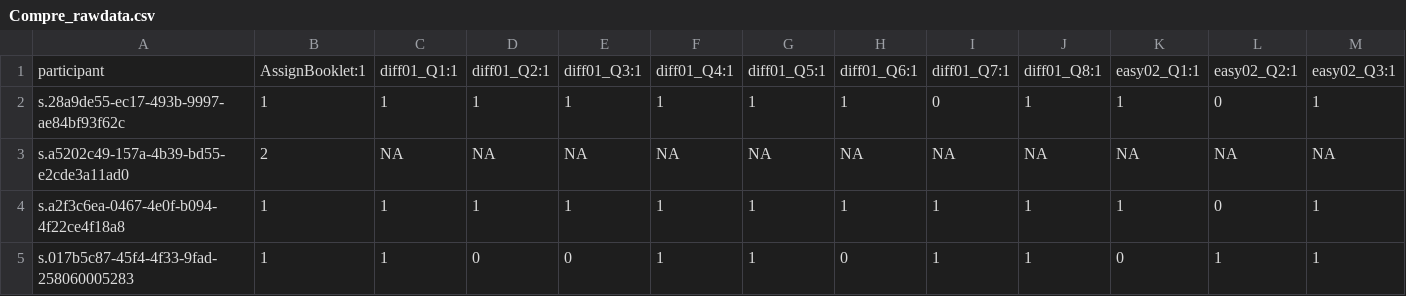
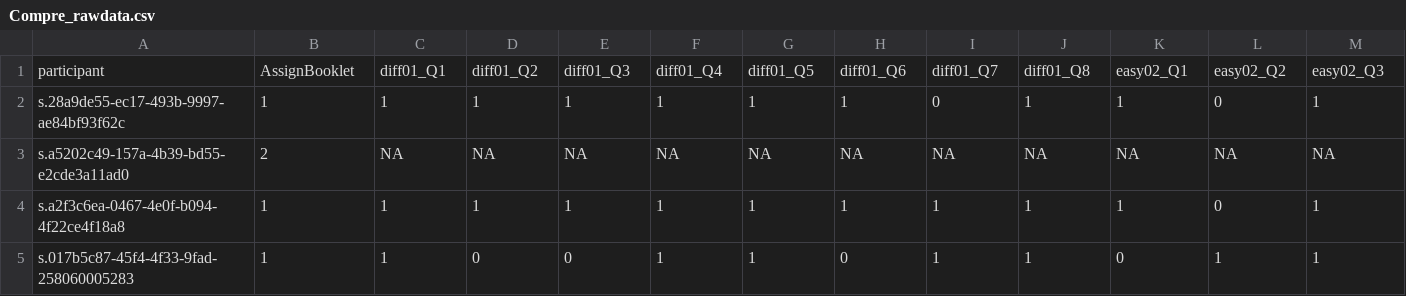
Before and after one commit to SCgeeker/MW_Project, a CSV file: Compre_rawdata.csv, drawn as a sheet; only a part is shown; the diff covers the shown part only; the diff names each change by its address in the sheet, - before the commit and + after, or states it on an @@ line.

```diff
--- a/Compre_rawdata.csv
+++ b/Compre_rawdata.csv
-B1: AssignBooklet:1
+B1: AssignBooklet
-C1: diff01_Q1:1
+C1: diff01_Q1
-D1: diff01_Q2:1
+D1: diff01_Q2
-E1: diff01_Q3:1
+E1: diff01_Q3
-F1: diff01_Q4:1
+F1: diff01_Q4
-G1: diff01_Q5:1
+G1: diff01_Q5
-H1: diff01_Q6:1
+H1: diff01_Q6
-I1: diff01_Q7:1
+I1: diff01_Q7
-J1: diff01_Q8:1
+J1: diff01_Q8
-K1: easy02_Q1:1
+K1: easy02_Q1
-L1: easy02_Q2:1
+L1: easy02_Q2
-M1: easy02_Q3:1
+M1: easy02_Q3
```
Also changed, not shown: 61 edited cells elsewhere in this file, POST_rawdata.csv, 17 other files.
